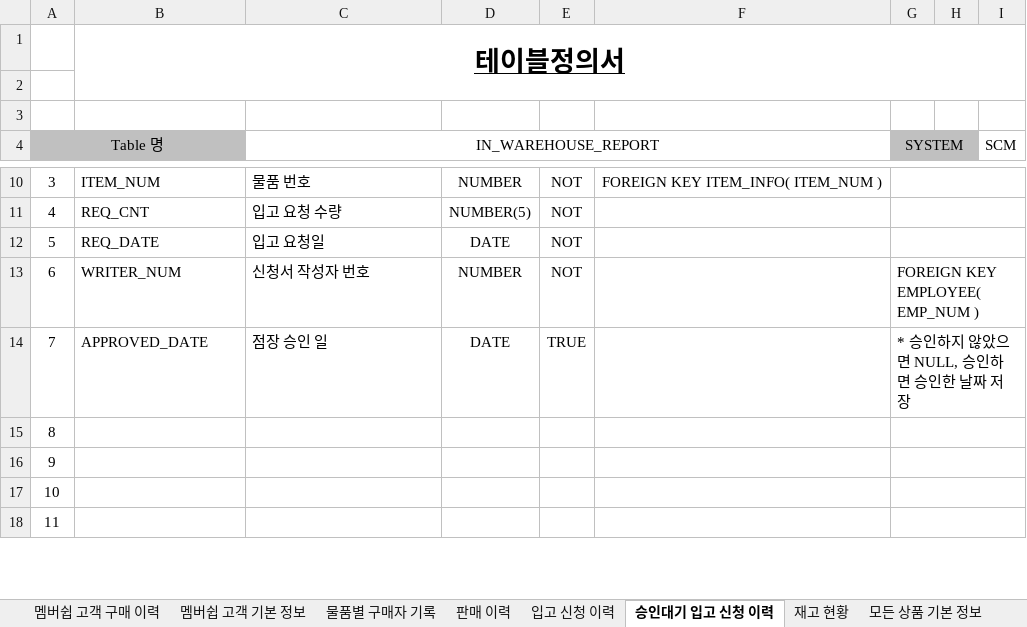
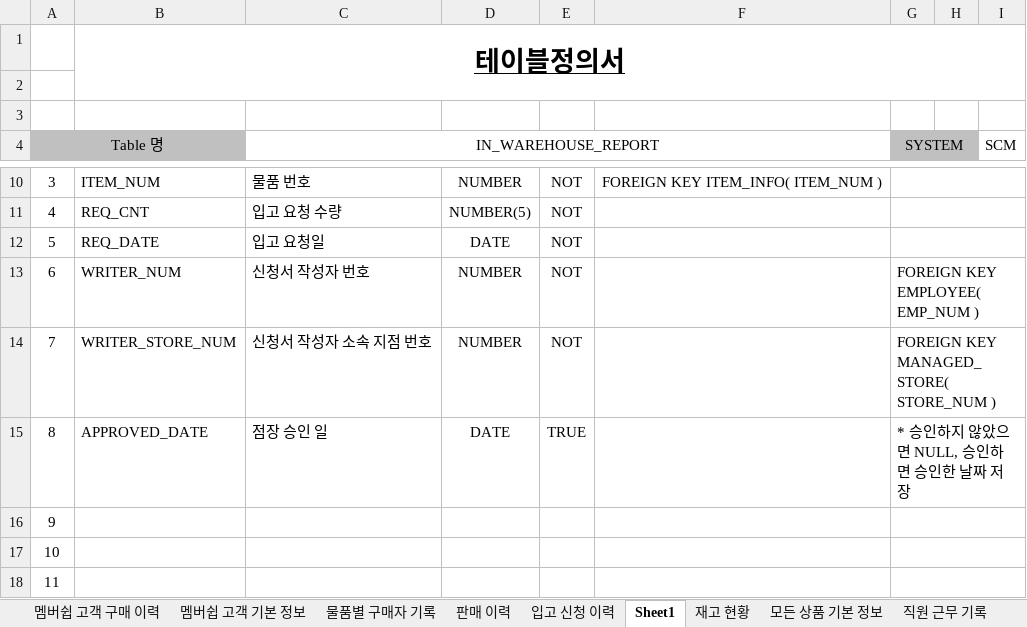
Before and after one commit to shadow98a/Juhyeontech-Store, an Excel workbook: documents/테이블 정의서.xlsx, sheet Sheet1, drawn as a sheet; only a part is shown, gaps mark what is left out; values as stored, in another font and other column widths than the file's, no borders; removed rows and columns are numbered as before the commit, all else as after; the diff names each change by its address in the sheet, - before the commit and + after, or states it on an @@ line.

Commit message:
Created Entities.

```diff
--- a/documents/테이블 정의서.xlsx (sheet Sheet1)
+++ b/documents/테이블 정의서.xlsx (sheet Sheet1)
-sheet tab: 승인대기 입고 신청 이력
+sheet tab: Sheet1
+row 14: 7 | WRITER_STORE_NUM | 신청서 작성자 소속 지점 번호 | NUMBER | NOT |  | FOREIGN KEY MANAGED_STORE( STORE_NUM )
-A15 (Table 명): 7
+A15 (Table 명): 8
-row 15: 8
```
Also changed, not shown: sheet 재고 현황, sheet 직원 근무 기록, sheet 멤버쉽 고객 구매 이력.
